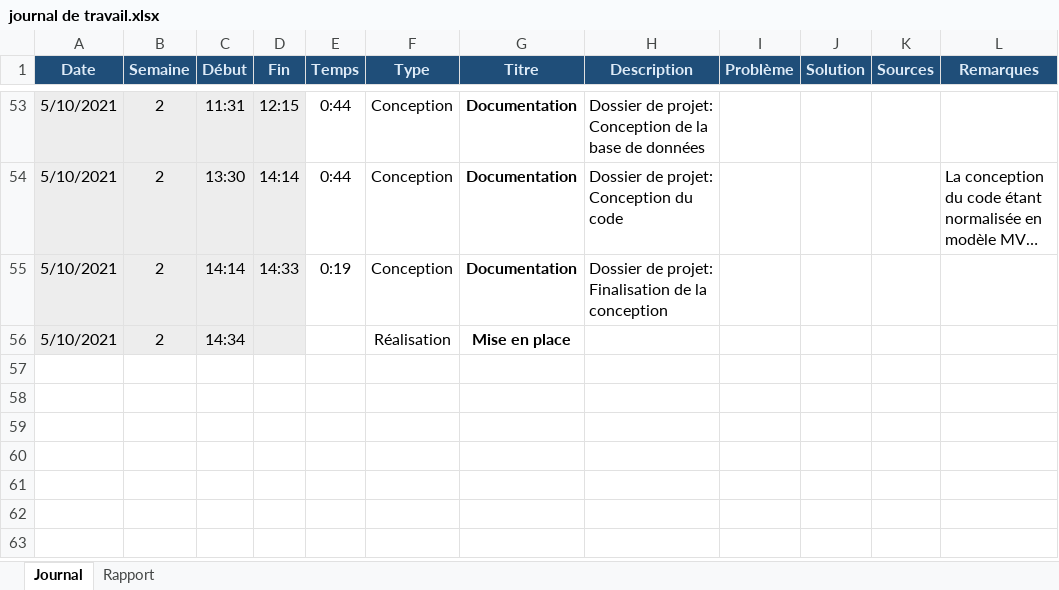
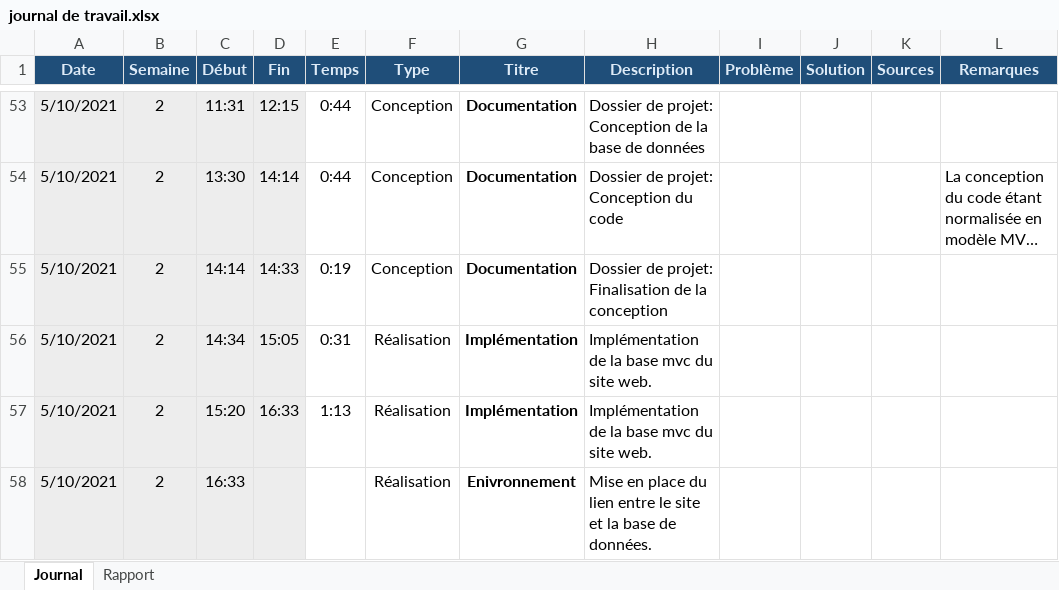
Before and after one commit to TPI-Samuel-Meyer/BloomComics, an Excel workbook: Documentation/Édition/journal de travail.xlsx, sheet Journal, drawn as a sheet; only a part is shown, gaps mark what is left out; long unchanged cells end in …; values as stored, in another font and other column widths than the file's, no borders; conditional formats not drawn; addresses are those after the commit; the diff names each change by its address in the sheet, - before the commit and + after, or states it on an @@ line.

Commit message:
Base du site web

```diff
--- a/Documentation/Édition/journal de travail.xlsx (sheet Journal)
+++ b/Documentation/Édition/journal de travail.xlsx (sheet Journal)
+row 56: 5/10/2021 | 2 | 14:34 | 15:05 | 0:31 | Réalisation | Implémentation | Implémentation de la base mvc du site web.
+row 57: 5/10/2021 | 2 | 15:20 | 16:33 | 1:13 | Réalisation | Implémentation | Implémentation de la base mvc du site web.
-C58 (Début): 14:34
+C58 (Début): 16:33
-G58 (Titre): Mise en place
+G58 (Titre): Enivronnement
-H58 (Description): (empty)
+H58 (Description): Mise en place du lien entre le site et la base de données.
```
Also changed, not shown: 6 other files.
